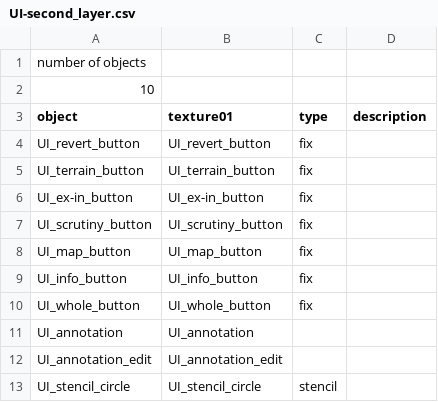
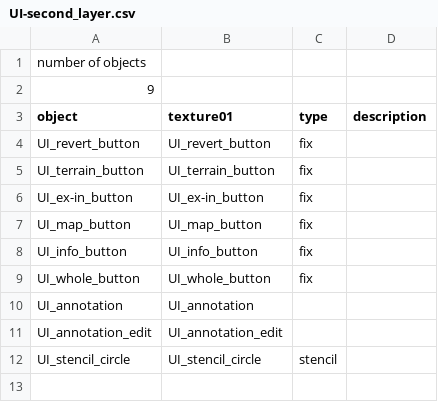
Before and after one commit to takuhanai/JB_Bridge, a CSV file: resource/UI/UI/UI-second_layer.csv, drawn as a sheet.

```diff
--- a/resource/UI/UI/UI-second_layer.csv
+++ b/resource/UI/UI/UI-second_layer.csv
@@ -1,3 +1,3 @@
 number of objects,,,
-10,,,
+9,,,
 object,texture01,type,description
@@ -6,3 +6,2 @@ UI_terrain_button,UI_terrain_button,fix,
 UI_ex-in_button,UI_ex-in_button,fix,
-UI_scrutiny_button,UI_scrutiny_button,fix,
 UI_map_button,UI_map_button,fix,
```
Also changed, not shown: resource/UI/UI/UI-third_layer.csv, 6 other files.
